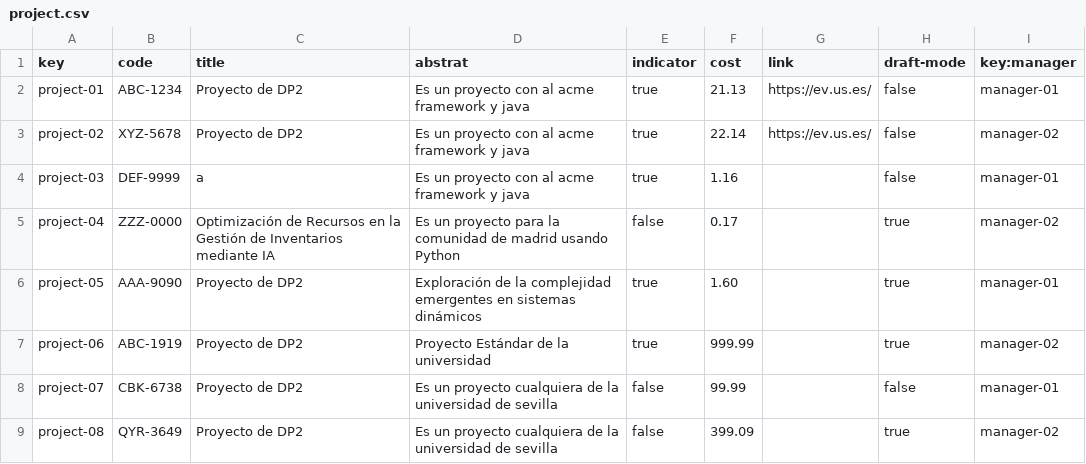
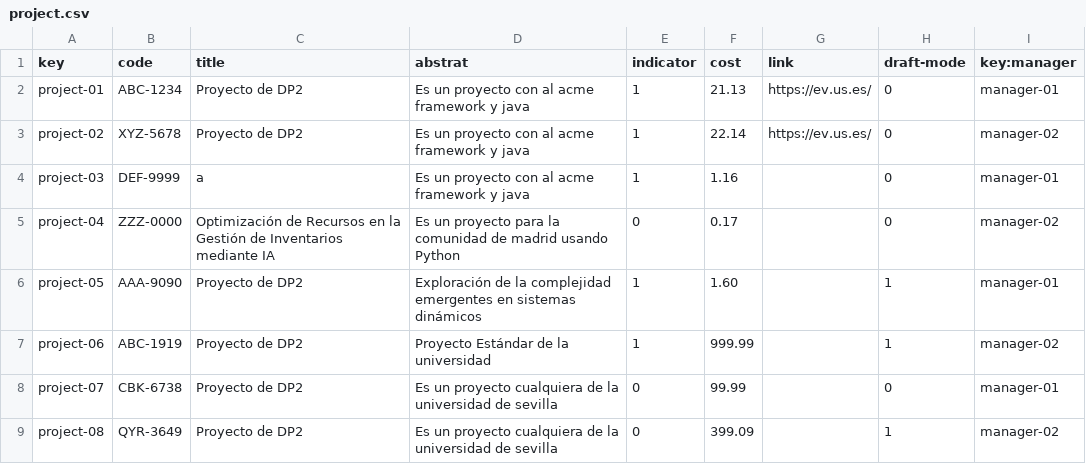
Before and after one commit to alvaro-us/Acme-One-C1.031, a CSV file: src/main/webapp/WEB-INF/resources/sample-data/project.csv, drawn as a sheet.

```diff
--- a/src/main/webapp/WEB-INF/resources/sample-data/project.csv
+++ b/src/main/webapp/WEB-INF/resources/sample-data/project.csv
@@ -1,9 +1,9 @@
 key,code,title,abstrat,indicator,cost,link,draft-mode,key:manager
-project-01,ABC-1234,Proyecto de DP2,Es un proyecto con al acme framework y java,true,21.13,https://ev.us.es/,false,manager-01
-project-02,XYZ-5678,Proyecto de DP2,Es un proyecto con al acme framework y java,true,22.14,https://ev.us.es/,false,manager-02
-project-03,DEF-9999,a,Es un proyecto con al acme framework y java,true,1.16,,false,manager-01
-project-04,ZZZ-0000,Optimización de Recursos en la Gestión de Inventarios mediante IA,Es un proyecto para la comunidad de madrid usando Python,false,0.17,,true,manager-02
-project-05,AAA-9090,Proyecto de DP2,Exploración de la complejidad emergentes en sistemas dinámicos,true,1.60,,true,manager-01
-project-06,ABC-1919,Proyecto de DP2,Proyecto Estándar de la universidad,true,999.99,,true,manager-02
-project-07,CBK-6738,Proyecto de DP2, Es un proyecto cualquiera de la universidad de sevilla, false, 99.99,,false,manager-01
-project-08,QYR-3649,Proyecto de DP2, Es un proyecto cualquiera de la universidad de sevilla, false, 399.09,,true,manager-02
+project-01,ABC-1234,Proyecto de DP2,Es un proyecto con al acme framework y java,1,21.13,https://ev.us.es/,0,manager-01
+project-02,XYZ-5678,Proyecto de DP2,Es un proyecto con al acme framework y java,1,22.14,https://ev.us.es/,0,manager-02
+project-03,DEF-9999,a,Es un proyecto con al acme framework y java,1,1.16,,0,manager-01
+project-04,ZZZ-0000,Optimización de Recursos en la Gestión de Inventarios mediante IA,Es un proyecto para la comunidad de madrid usando Python,0,0.17,,0,manager-02
+project-05,AAA-9090,Proyecto de DP2,Exploración de la complejidad emergentes en sistemas dinámicos,1,1.60,,1,manager-01
+project-06,ABC-1919,Proyecto de DP2,Proyecto Estándar de la universidad,1,999.99,,1,manager-02
+project-07,CBK-6738,Proyecto de DP2,Es un proyecto cualquiera de la universidad de sevilla,0,99.99,,0,manager-01
+project-08,QYR-3649,Proyecto de DP2,Es un proyecto cualquiera de la universidad de sevilla,0,399.09,,1,manager-02
```
Also changed, not shown: 1 other file.
